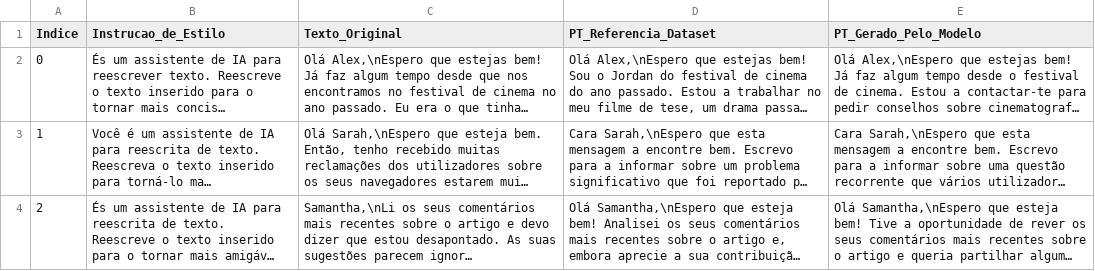
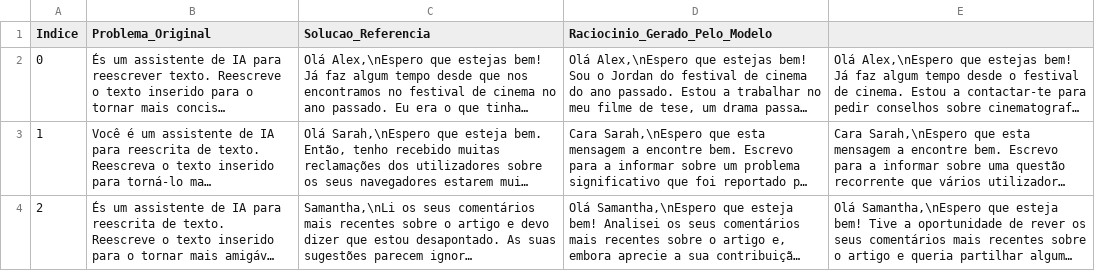
Before and after one commit to whynotsanty/AMALIA-LLM, a CSV file: Dimensão II/Teste C/BF16.csv, drawn as a sheet; only a part is shown; long unchanged cells end in …; the diff names each change by its address in the sheet, - before the commit and + after, or states it on an @@ line.

```diff
--- a/Dimensão II/Teste C/BF16.csv
+++ b/Dimensão II/Teste C/BF16.csv
-B1: Instrucao_de_Estilo
+B1: Problema_Original
-C1: Texto_Original
+C1: Solucao_Referencia
-D1: PT_Referencia_Dataset
+D1: Raciocinio_Gerado_Pelo_Modelo
-E1: PT_Gerado_Pelo_Modelo
+E1: (empty)
```
Also changed, not shown: Dimensão II/Teste C/Q2_K.csv, Dimensão II/Teste C/Q3_K_M.csv, 15 other files.
